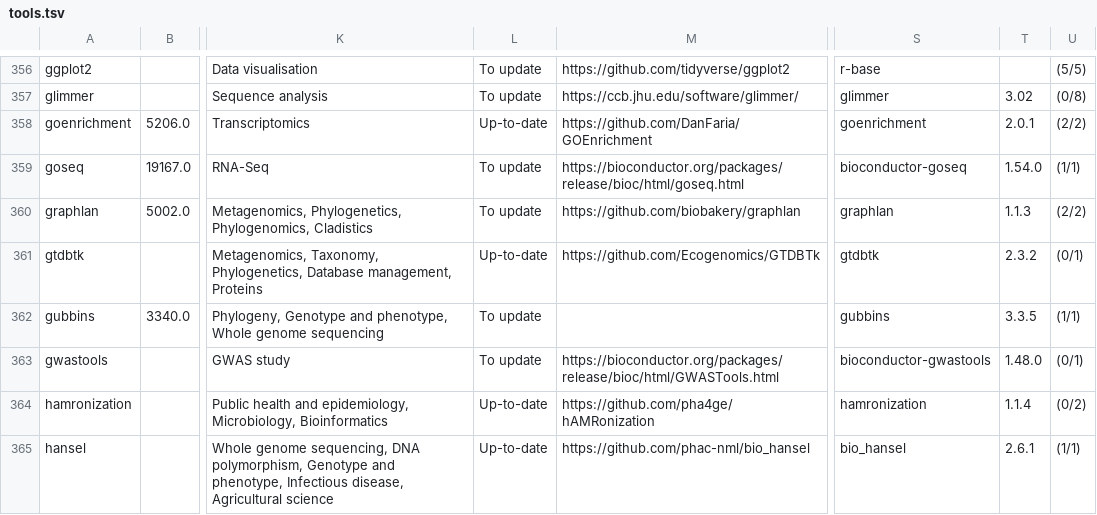
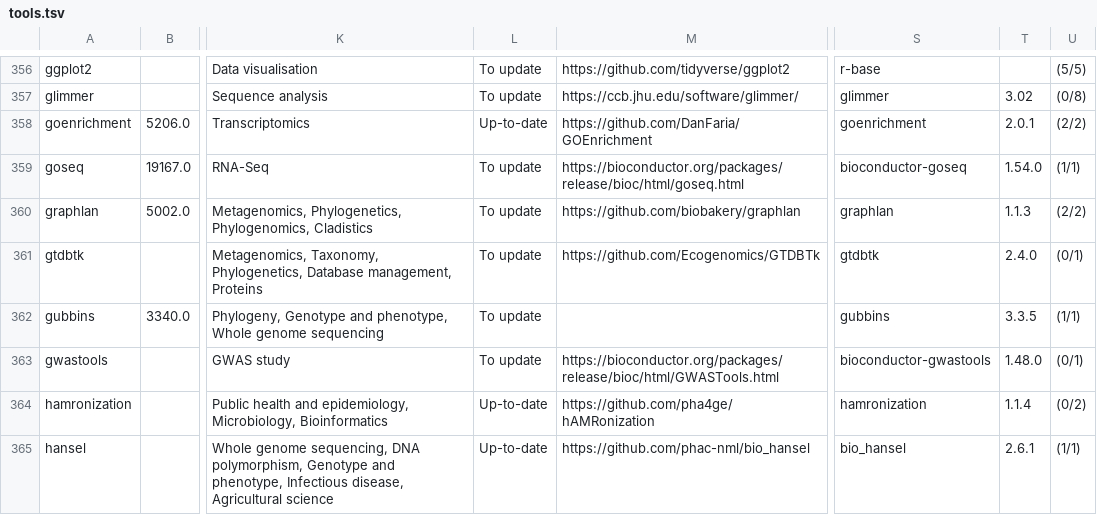
Before and after one commit to nsoranzo/galaxy_tool_metadata_extractor, a TSV file: results/microgalaxy/tools.tsv, drawn as a sheet; only a part is shown, gaps mark what is left out; the diff covers the shown part only; the diff names each change by its address in the sheet, - before the commit and + after, or states it on an @@ line.

```diff
--- a/results/microgalaxy/tools.tsv
+++ b/results/microgalaxy/tools.tsv
-L361: Up-to-date
+L361: To update
-T361: 2.3.2
+T361: 2.4.0
```
Also changed, not shown: 30 edited cells elsewhere in this file, results/imaging/tools.tsv, 2 other files.
